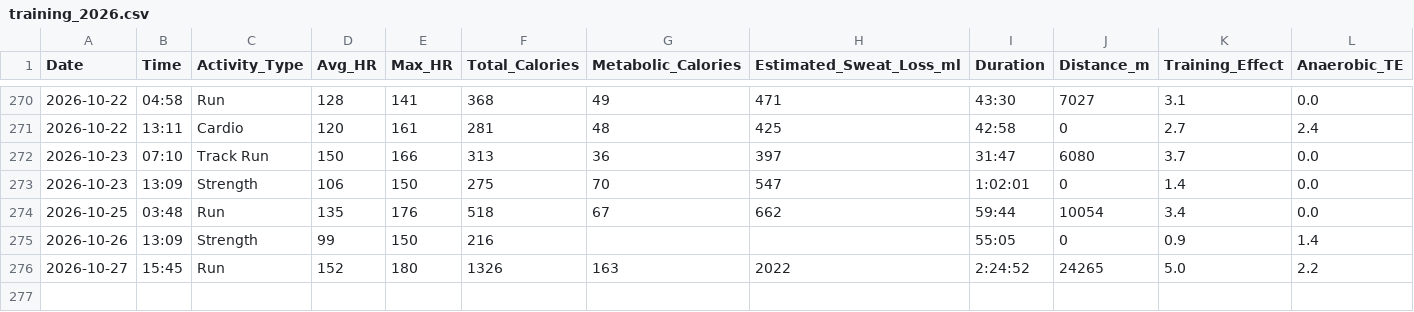
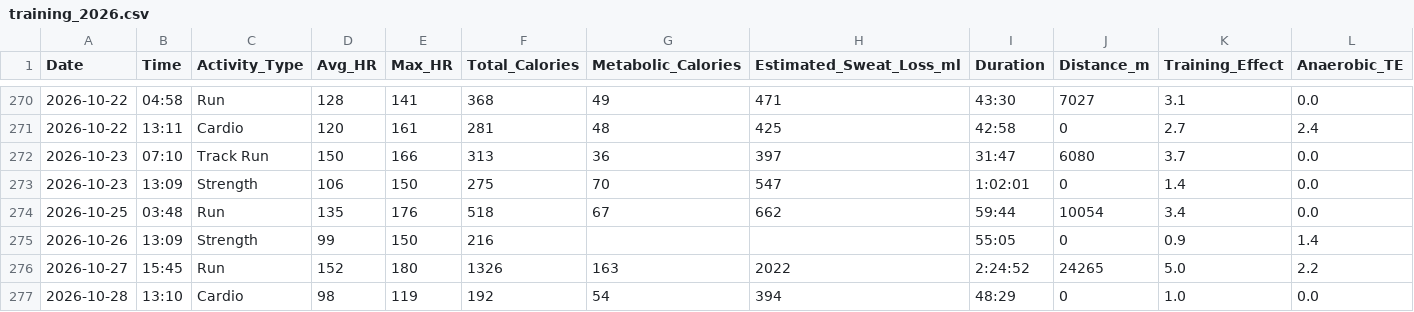
Before and after one commit to kaevinlaw/health_track, a CSV file: training_2026.csv, drawn as a sheet; only a part is shown, gaps mark what is left out; rows hold the shown columns only; the diff names each change by its address in the sheet, - before the commit and + after, or states it on an @@ line.

```diff
--- a/training_2026.csv
+++ b/training_2026.csv
+row 277: 2026-10-28 | 13:10 | Cardio | 98 | 119 | 192 | 54 | 394 | 48:29 | 0 | 1.0 | 0.0
```
Also changed, not shown: blood_pressure_2026.csv, food.csv, 1 other file.
